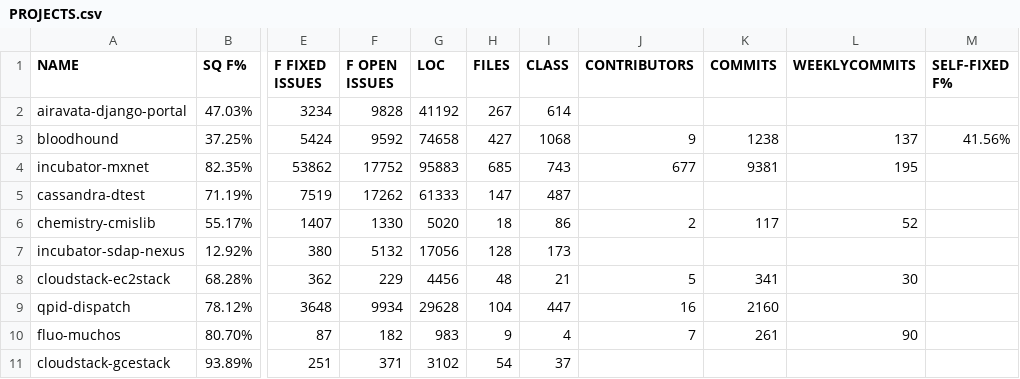
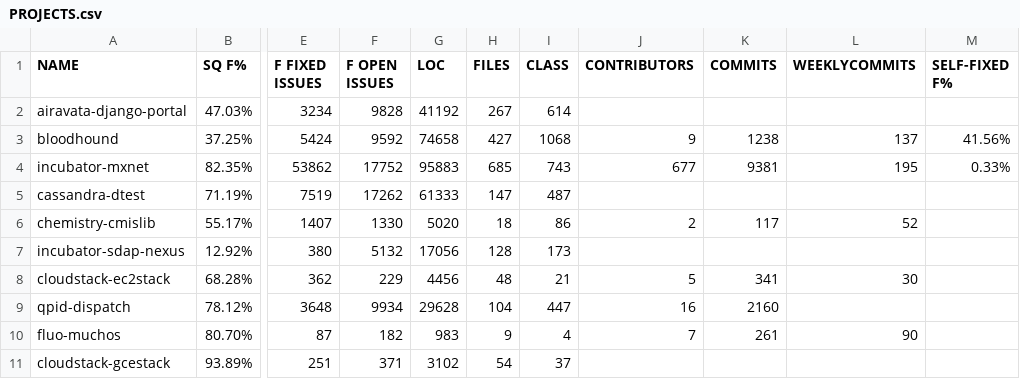
Before and after one commit to jieshanshan/Experiment, a CSV file: PROJECTS.csv, drawn as a sheet; only a part is shown, gaps mark what is left out; the diff names each change by its address in the sheet, - before the commit and + after, or states it on an @@ line.

Commit message:
Update PROJECTS.csv

```diff
--- a/PROJECTS.csv
+++ b/PROJECTS.csv
-M4 (SELF-FIXED F%): (empty)
+M4 (SELF-FIXED F%): 0.33%
```
